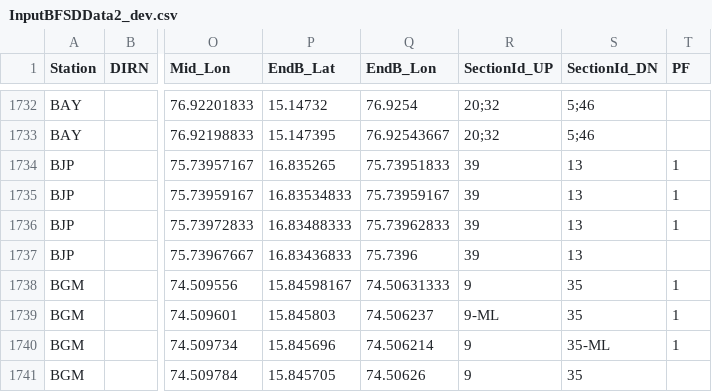
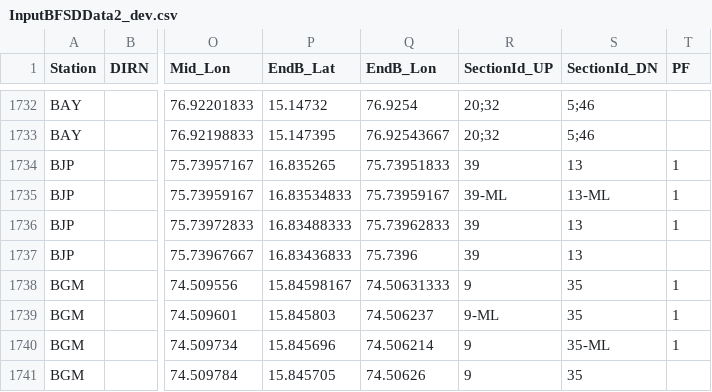
Before and after one commit to SanthoshBanala/SPM-OFFICE, a CSV file: InputBFSDData2_dev.csv, drawn as a sheet; only a part is shown, gaps mark what is left out; the diff names each change by its address in the sheet, - before the commit and + after, or states it on an @@ line.

Commit message:
BJP ML UPDATED

```diff
--- a/InputBFSDData2_dev.csv
+++ b/InputBFSDData2_dev.csv
-R1735 (SectionId_UP): 39
+R1735 (SectionId_UP): 39-ML
-S1735 (SectionId_DN): 13
+S1735 (SectionId_DN): 13-ML
```
